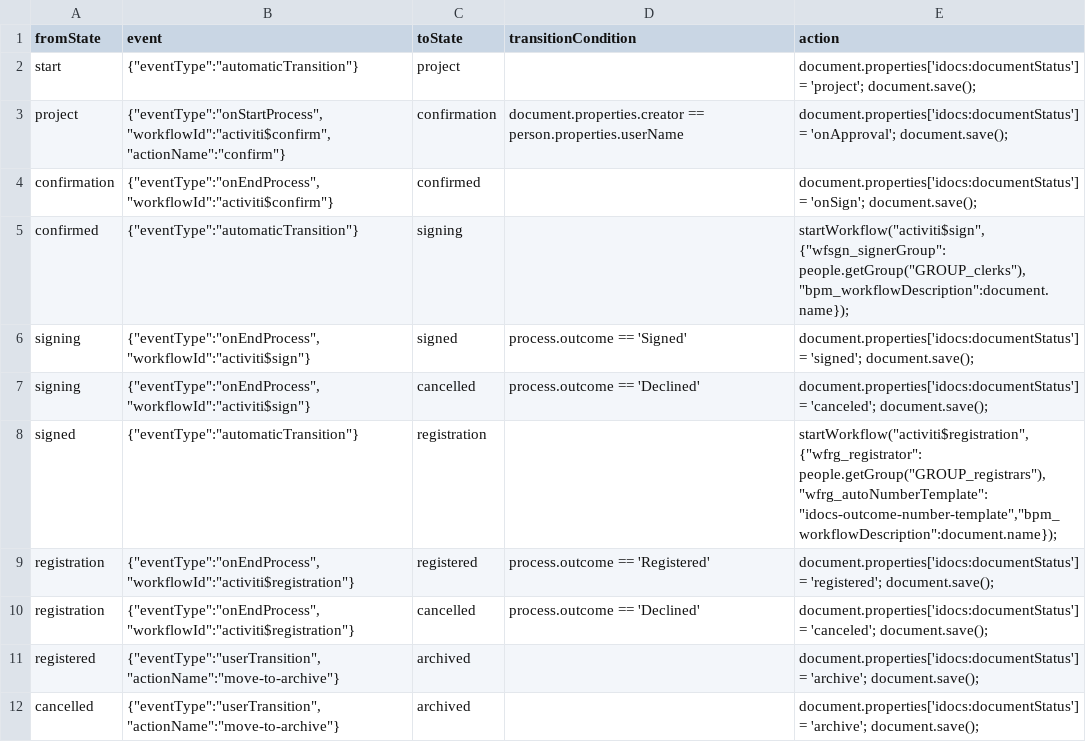
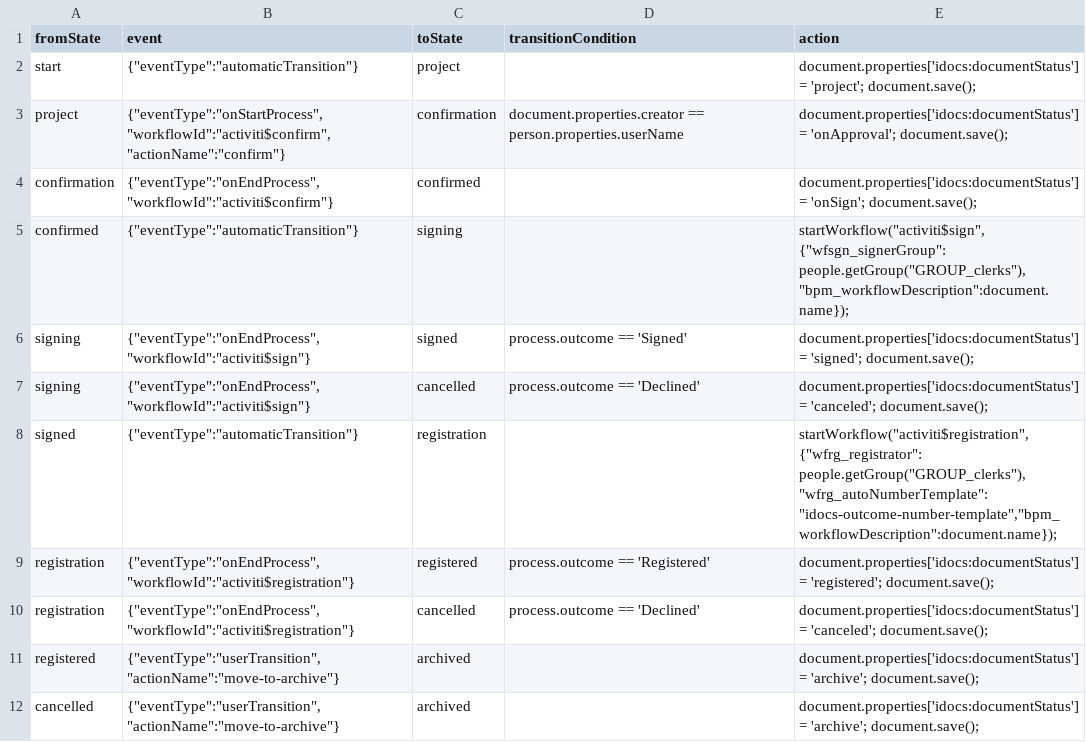
Before and after one commit to stanop/ecos-community, a CSV file: letters-repo/config/alfresco/module/letters-repo/lifecycle/outcome-lifecycle.csv, drawn as a sheet.

Commit message:
ECOSCOM-494 - now outcome letter's register task assigned to clerks group by default
--HG--
branch : ECOSCOM-494

```diff
--- a/letters-repo/config/alfresco/module/letters-repo/lifecycle/outcome-lifecycle.csv
+++ b/letters-repo/config/alfresco/module/letters-repo/lifecycle/outcome-lifecycle.csv
@@ -7,3 +7,3 @@ signing,"{""eventType"":""onEndProcess"",""workflowId"":""activiti$sign""}",sign
 signing,"{""eventType"":""onEndProcess"",""workflowId"":""activiti$sign""}",cancelled,process.outcome == 'Declined',"document.properties['idocs:documentStatus'] = 'canceled'; document.save();"
-signed,"{""eventType"":""automaticTransition""}",registration,,"startWorkflow(""activiti$registration"", {""wfrg_registrator"": people.getGroup(""GROUP_registrars""), ""wfrg_autoNumberTemplate"": ""idocs-outcome-number-template"",""bpm_workflowDescription"":document.name});"
+signed,"{""eventType"":""automaticTransition""}",registration,,"startWorkflow(""activiti$registration"", {""wfrg_registrator"": people.getGroup(""GROUP_clerks""), ""wfrg_autoNumberTemplate"": ""idocs-outcome-number-template"",""bpm_workflowDescription"":document.name});"
 registration,"{""eventType"":""onEndProcess"",""workflowId"":""activiti$registration""}",registered,process.outcome == 'Registered',"document.properties['idocs:documentStatus'] = 'registered'; document.save();"
```
